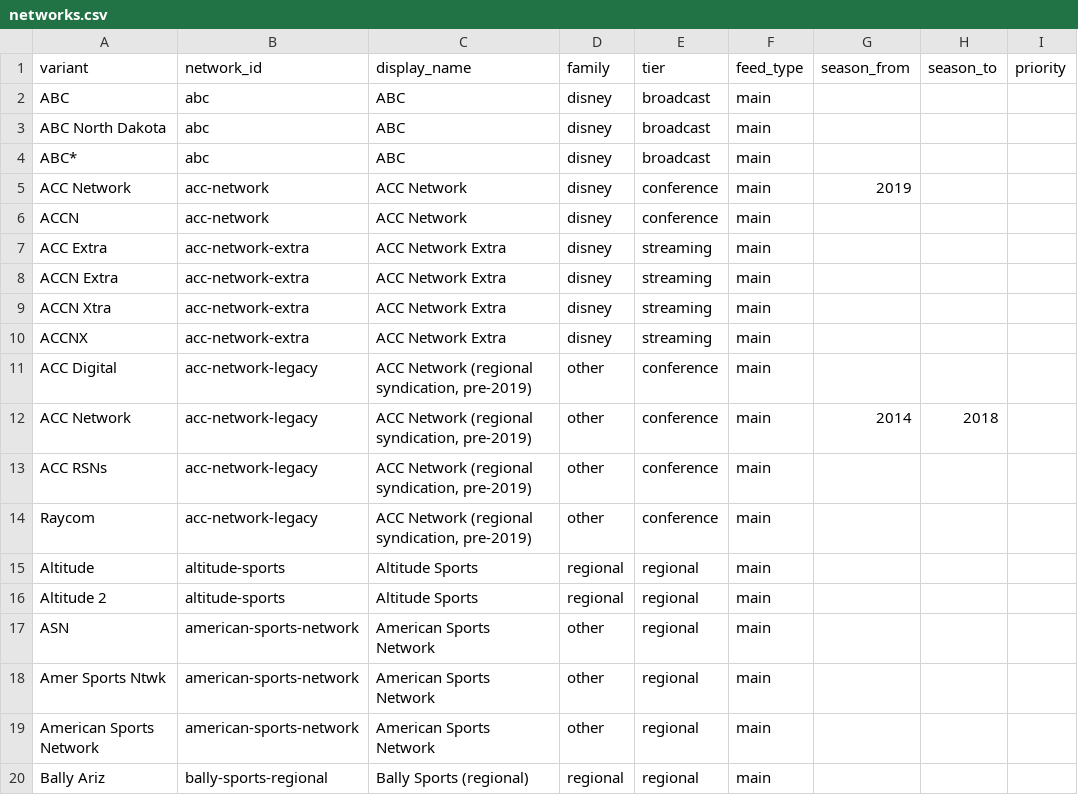
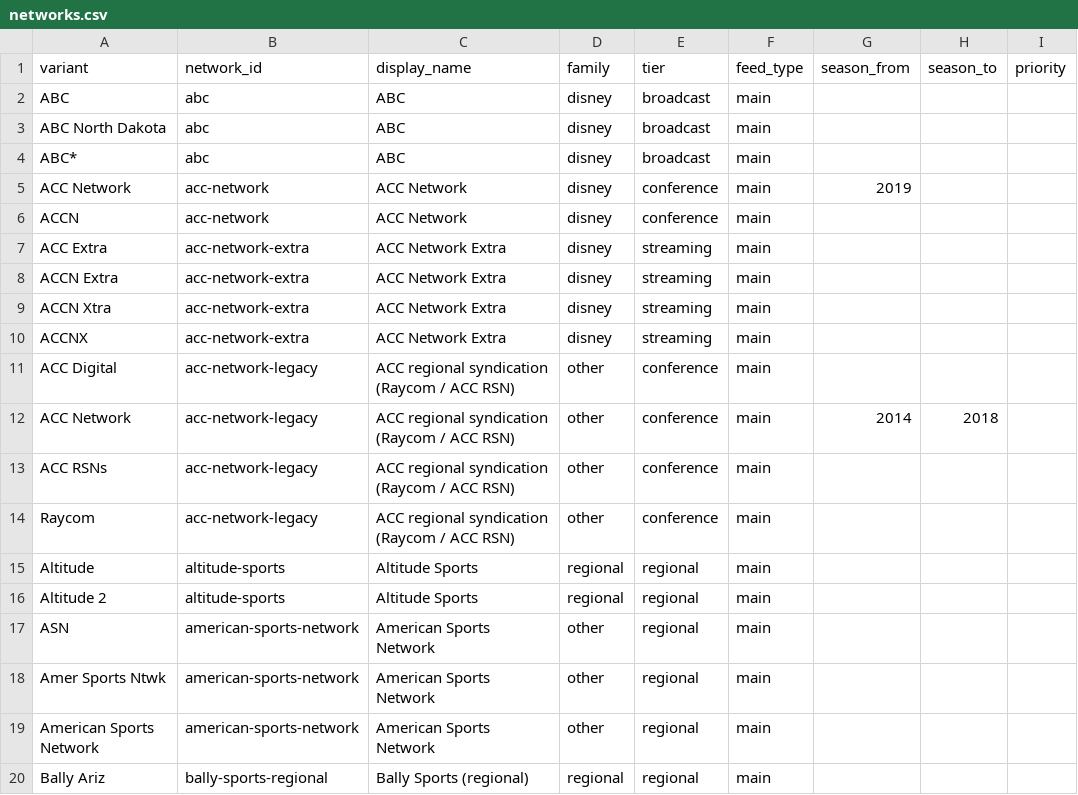
Before and after one commit to benboro/booth-review, a CSV file: data/reference/networks.csv, drawn as a sheet; only a part is shown.

Commit message:
Relabel the legacy ACC syndication network without 'pre-2019', since its ACC RSN spelling also covers the 2019-21 Raycom package

```diff
--- a/data/reference/networks.csv
+++ b/data/reference/networks.csv
@@ -10,6 +10,6 @@ ACCN Xtra,acc-network-extra,ACC Network Extra,disney,streaming,main,,,
 ACCNX,acc-network-extra,ACC Network Extra,disney,streaming,main,,,
-ACC Digital,acc-network-legacy,"ACC Network (regional syndication, pre-2019)",other,conference,main,,,
-ACC Network,acc-network-legacy,"ACC Network (regional syndication, pre-2019)",other,conference,main,2014,2018,
-ACC RSNs,acc-network-legacy,"ACC Network (regional syndication, pre-2019)",other,conference,main,,,
-Raycom,acc-network-legacy,"ACC Network (regional syndication, pre-2019)",other,conference,main,,,
+ACC Digital,acc-network-legacy,ACC regional syndication (Raycom / ACC RSN),other,conference,main,,,
+ACC Network,acc-network-legacy,ACC regional syndication (Raycom / ACC RSN),other,conference,main,2014,2018,
+ACC RSNs,acc-network-legacy,ACC regional syndication (Raycom / ACC RSN),other,conference,main,,,
+Raycom,acc-network-legacy,ACC regional syndication (Raycom / ACC RSN),other,conference,main,,,
 Altitude,altitude-sports,Altitude Sports,regional,regional,main,,,
```
